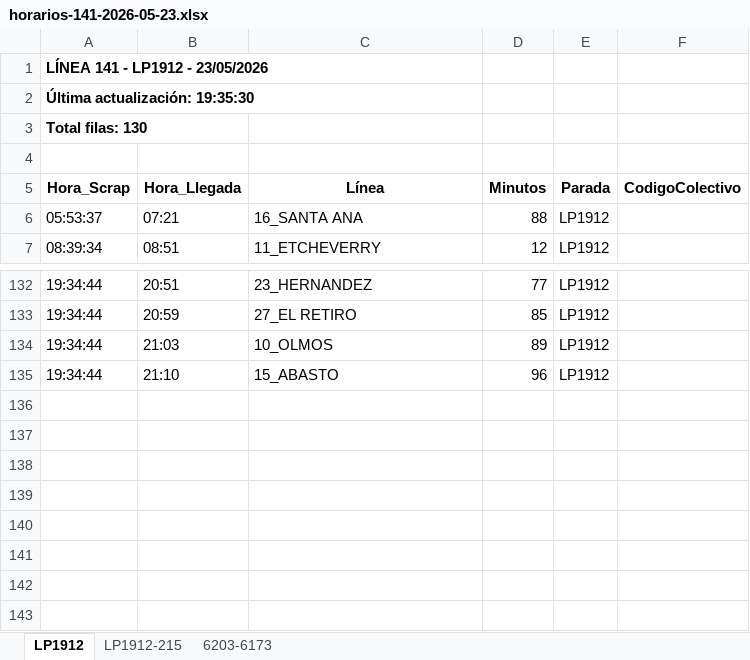
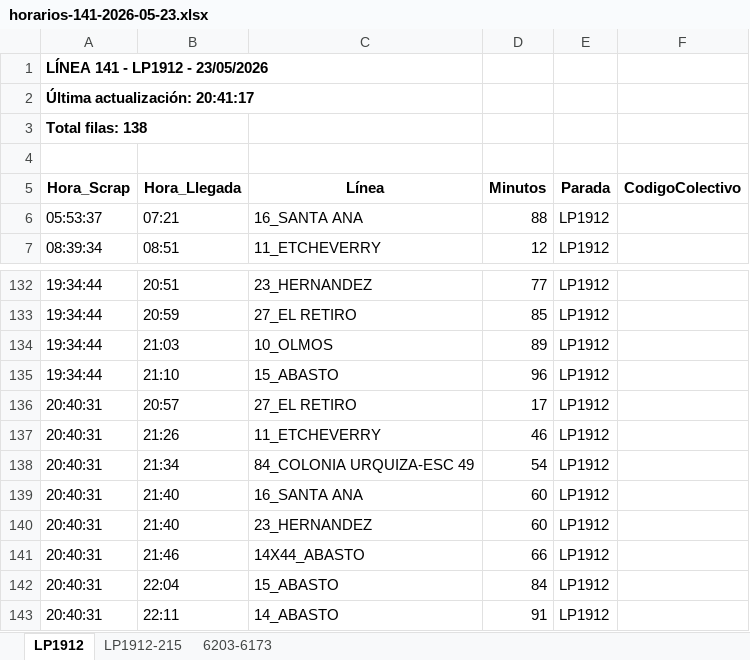
Before and after one commit to palomac00/recolector-colectivos, an Excel workbook: data/horarios-141-2026-05-23.xlsx, sheet LP1912, drawn as a sheet; only a part is shown, gaps mark what is left out; values as stored, in another font and other column widths than the file's, no borders; the diff names each change by its address in the sheet, - before the commit and + after, or states it on an @@ line.

```diff
--- a/data/horarios-141-2026-05-23.xlsx (sheet LP1912)
+++ b/data/horarios-141-2026-05-23.xlsx (sheet LP1912)
-A2 (Hora_Scrap): Última actualización: 19:35:30
+A2 (Hora_Scrap): Última actualización: 20:41:17
-A3 (Hora_Scrap): Total filas: 130
+A3 (Hora_Scrap): Total filas: 138
+row 136: 20:40:31 | 20:57 | 27_EL RETIRO | 17 | LP1912
+row 137: 20:40:31 | 21:26 | 11_ETCHEVERRY | 46 | LP1912
+row 138: 20:40:31 | 21:34 | 84_COLONIA URQUIZA-ESC 49 | 54 | LP1912
+row 139: 20:40:31 | 21:40 | 16_SANTA ANA | 60 | LP1912
+row 140: 20:40:31 | 21:40 | 23_HERNANDEZ | 60 | LP1912
+row 141: 20:40:31 | 21:46 | 14X44_ABASTO | 66 | LP1912
+row 142: 20:40:31 | 22:04 | 15_ABASTO | 84 | LP1912
+row 143: 20:40:31 | 22:11 | 14_ABASTO | 91 | LP1912
```
Also changed, not shown: sheet 6203-6173, sheet LP1912-215, 2 other files.
